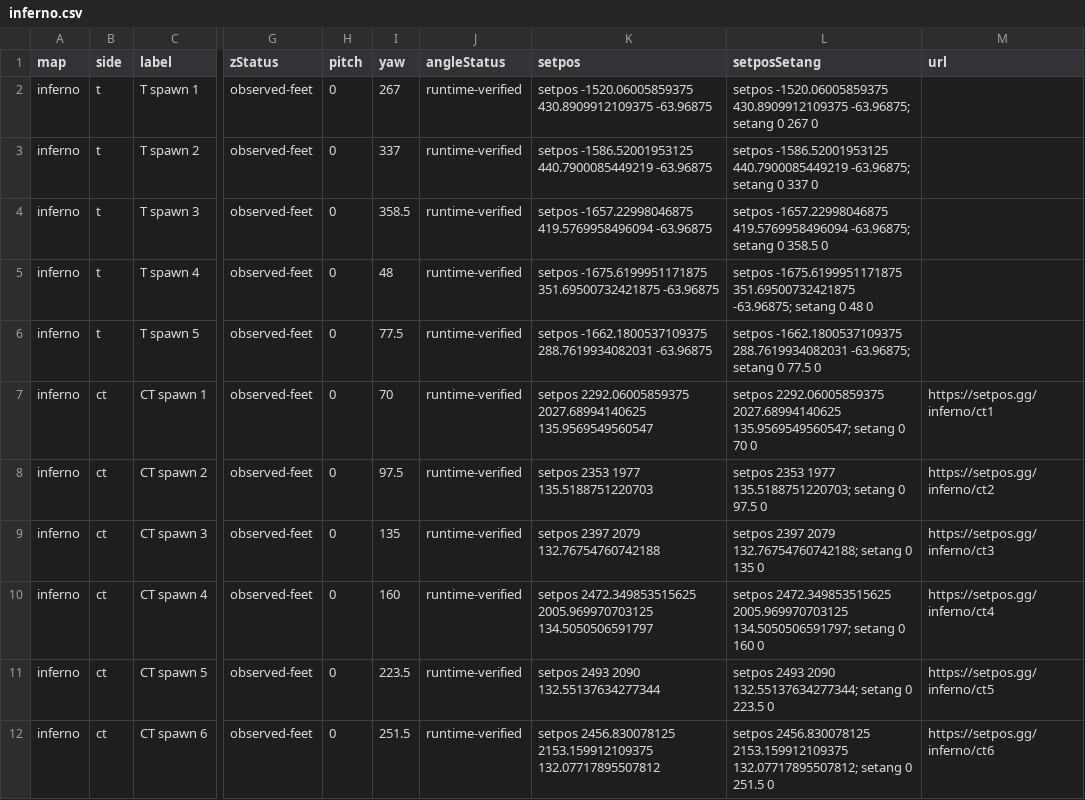
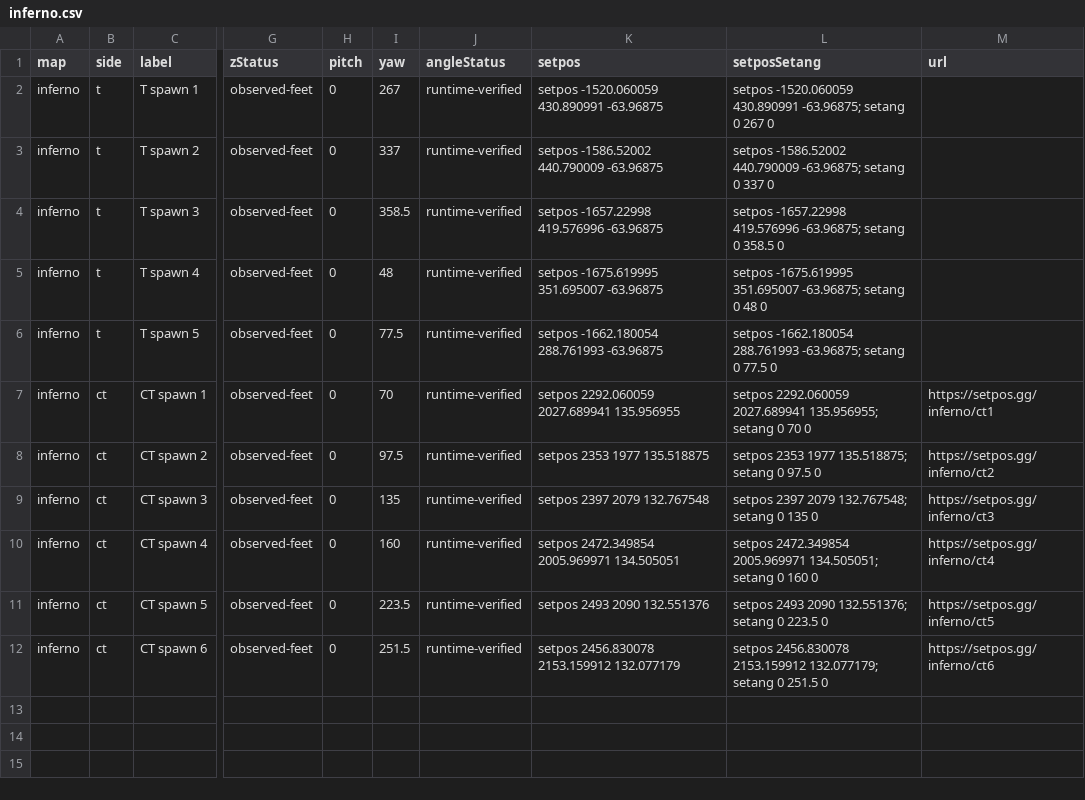
Before and after one commit to setposgg/cs2-spawns, a CSV file: csv/inferno.csv, drawn as a sheet; only a part is shown, gaps mark what is left out; the diff names each change by its address in the sheet, - before the commit and + after, or states it on an @@ line.

```diff
--- a/csv/inferno.csv
+++ b/csv/inferno.csv
-K2 (setpos): setpos -1520.06005859375 430.8909912109375 -63.96875
+K2 (setpos): setpos -1520.060059 430.890991 -63.96875
-L2 (setposSetang): setpos -1520.06005859375 430.8909912109375 -63.96875; setang…
+L2 (setposSetang): setpos -1520.060059 430.890991 -63.96875; setang…
-K3 (setpos): setpos -1586.52001953125 440.7900085449219 -63.96875
+K3 (setpos): setpos -1586.52002 440.790009 -63.96875
-L3 (setposSetang): setpos -1586.52001953125 440.7900085449219 -63.96875; setang…
+L3 (setposSetang): setpos -1586.52002 440.790009 -63.96875; setang…
-K4 (setpos): setpos -1657.22998046875 419.5769958496094 -63.96875
+K4 (setpos): setpos -1657.22998 419.576996 -63.96875
-L4 (setposSetang): setpos -1657.22998046875 419.5769958496094 -63.96875; setang…
+L4 (setposSetang): setpos -1657.22998 419.576996 -63.96875; setang…
-K5 (setpos): setpos -1675.6199951171875 351.69500732421875 -63.96875
+K5 (setpos): setpos -1675.619995 351.695007 -63.96875
-L5 (setposSetang): setpos -1675.6199951171875 351.69500732421875 -63.96875; setang…
+L5 (setposSetang): setpos -1675.619995 351.695007 -63.96875; setang…
-K6 (setpos): setpos -1662.1800537109375 288.7619934082031 -63.96875
+K6 (setpos): setpos -1662.180054 288.761993 -63.96875
-L6 (setposSetang): setpos -1662.1800537109375 288.7619934082031 -63.96875; setang…
+L6 (setposSetang): setpos -1662.180054 288.761993 -63.96875; setang…
-K7 (setpos): setpos 2292.06005859375 2027.68994140625 135.9569549560547
+K7 (setpos): setpos 2292.060059 2027.689941 135.956955
-L7 (setposSetang): setpos 2292.06005859375 2027.68994140625 135.9569549560547; setang 0…
+L7 (setposSetang): setpos 2292.060059 2027.689941 135.956955; setang 0…
-K8 (setpos): setpos 2353 1977 135.5188751220703
+K8 (setpos): setpos 2353 1977 135.518875
-L8 (setposSetang): …2353 1977 135.5188751220703; setang 0…
+L8 (setposSetang): …2353 1977 135.518875; setang 0…
-K9 (setpos): setpos 2397 2079 132.76754760742188
+K9 (setpos): setpos 2397 2079 132.767548
-L9 (setposSetang): …2397 2079 132.76754760742188; setang 0…
+L9 (setposSetang): …2397 2079 132.767548; setang 0…
-K10 (setpos): setpos 2472.349853515625 2005.969970703125 134.5050506591797
+K10 (setpos): setpos 2472.349854 2005.969971 134.505051
-L10 (setposSetang): setpos 2472.349853515625 2005.969970703125 134.5050506591797; setang 0…
+L10 (setposSetang): setpos 2472.349854 2005.969971 134.505051; setang 0…
-K11 (setpos): setpos 2493 2090 132.55137634277344
+K11 (setpos): setpos 2493 2090 132.551376
-L11 (setposSetang): …2493 2090 132.55137634277344; setang 0…
+L11 (setposSetang): …2493 2090 132.551376; setang 0…
-K12 (setpos): setpos 2456.830078125 2153.159912109375 132.07717895507812
+K12 (setpos): setpos 2456.830078 2153.159912 132.077179
-L12 (setposSetang): setpos 2456.830078125 2153.159912109375 132.07717895507812; setang 0…
+L12 (setposSetang): setpos 2456.830078 2153.159912 132.077179; setang 0…
```
Also changed, not shown: csv/ancient.csv, csv/anubis.csv, 7 other files.
